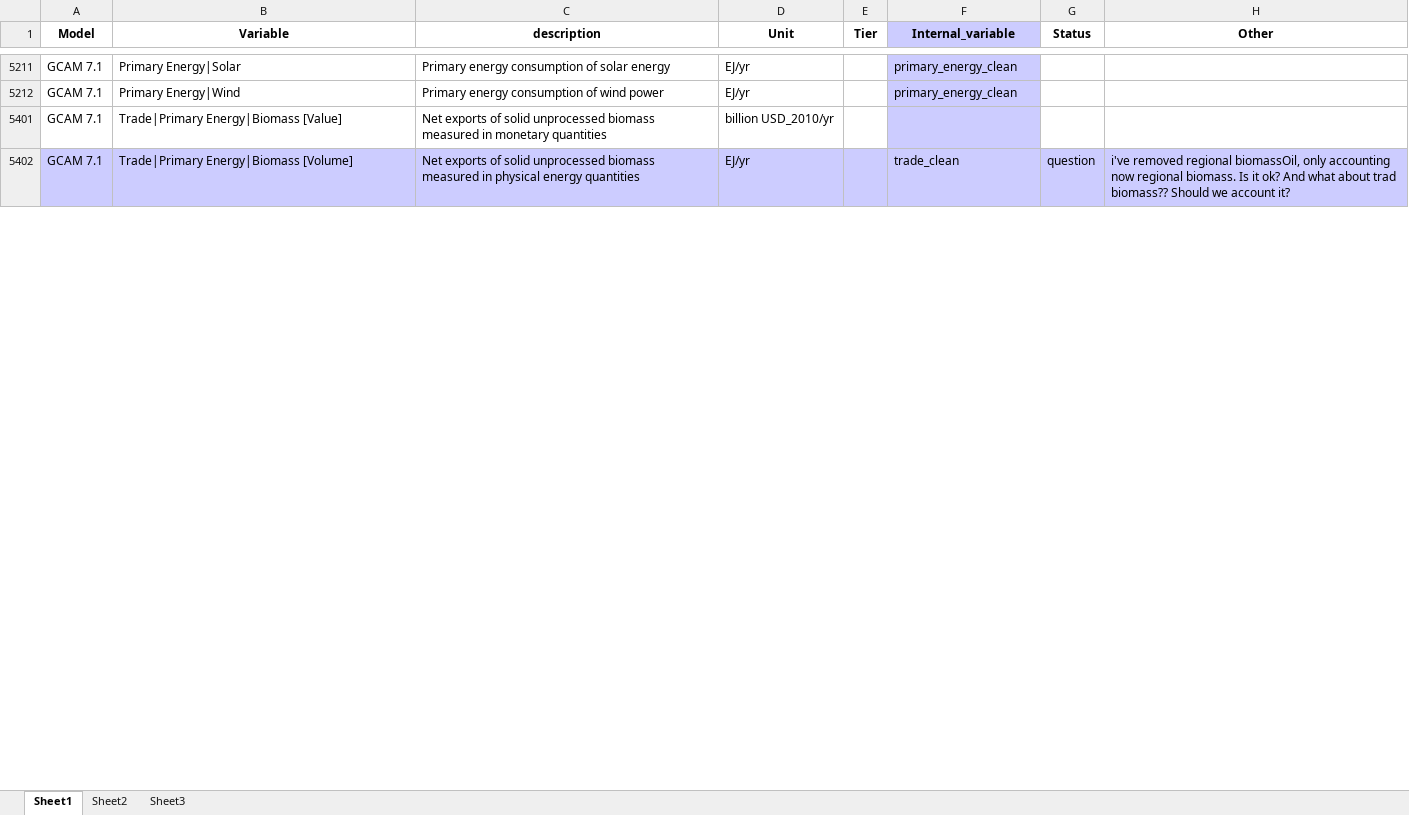
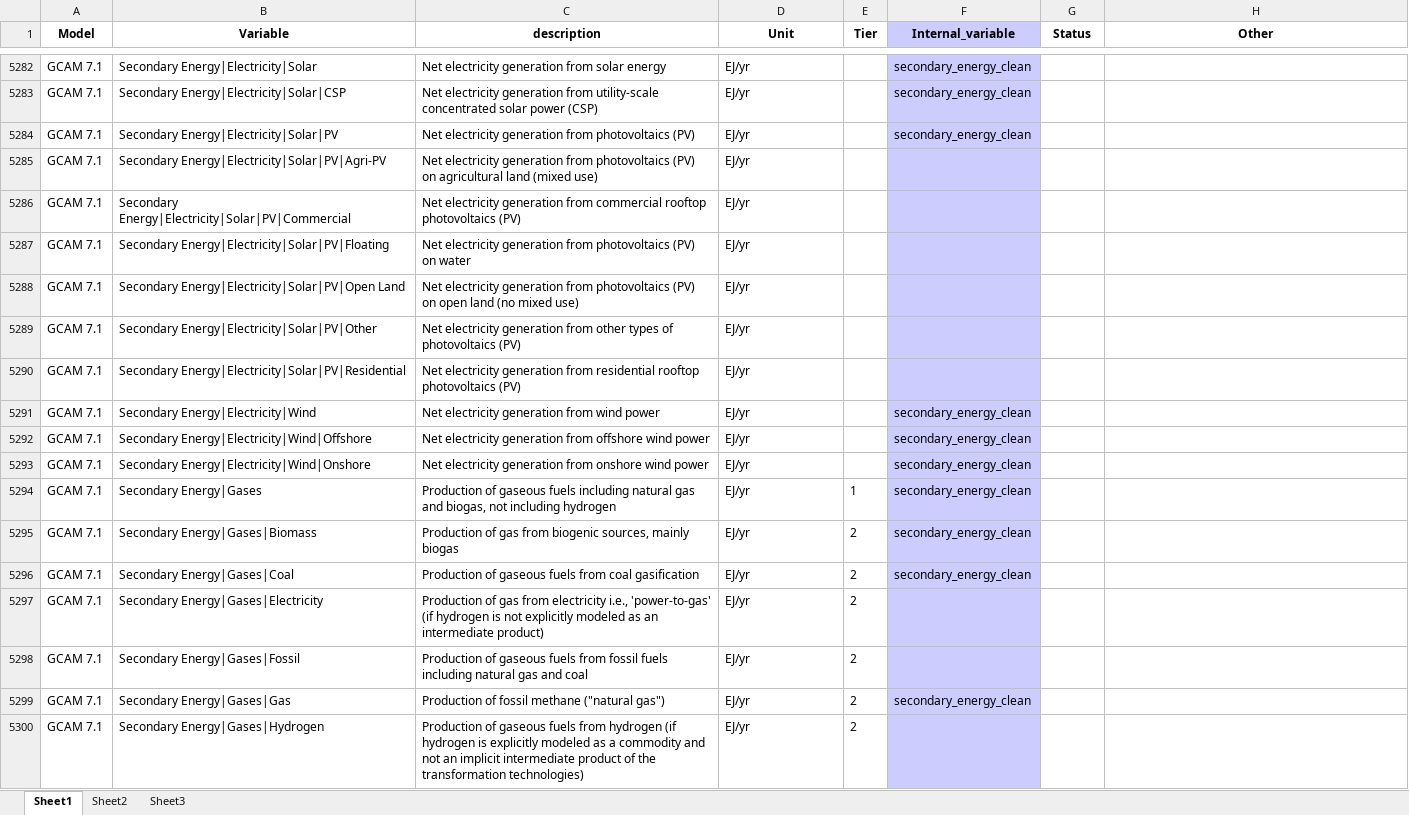
Before and after one commit to GCAM-KAIST/gcamreport-kaist, an Excel workbook: inst/extdata/template/GCAM7.1/reporting_template2.csv.xlsx, sheet Sheet1, drawn as a sheet; only a part is shown, gaps mark what is left out; values as stored, in another font and other column widths than the file's, no borders; removed rows and columns are numbered as before the commit, all else as after; the diff covers the shown part only; the diff names each change by its address in the sheet, - before the commit and + after, or states it on an @@ line.

Commit message:
ComDef: secondary energy

```diff
--- a/inst/extdata/template/GCAM7.1/reporting_template2.csv.xlsx (sheet Sheet1)
+++ b/inst/extdata/template/GCAM7.1/reporting_template2.csv.xlsx (sheet Sheet1)
-B5282 (Variable): Primary Energy|Solar
+B5282 (Variable): Secondary Energy|Electricity|Solar
-C5282 (description): Primary energy consumption of solar energy
+C5282 (description): Net electricity generation from solar energy
-F5282 (Internal_variable): primary_energy_clean
+F5282 (Internal_variable): secondary_energy_clean
+row 5283: GCAM 7.1 | Secondary Energy|Electricity|Solar|CSP | Net electricity generation from utility-scale concentrated solar power (CSP) | EJ/yr |  | secondary_energy_clean
+row 5284: GCAM 7.1 | Secondary Energy|Electricity|Solar|PV | Net electricity generation from photovoltaics (PV) | EJ/yr |  | secondary_energy_clean
@@ row 5285 unhidden: GCAM 7.1 | Secondary Energy|Electricity|Solar|PV|Agri-PV | Net electricity generation from photovoltaics (PV) on agricultural land (mixed use) | EJ/yr @@
@@ row 5286 unhidden: GCAM 7.1 | Secondary Energy|Electricity|Solar|PV|Commercial | Net electricity generation from commercial rooftop photovoltaics (PV) | EJ/yr @@
@@ row 5287 unhidden: GCAM 7.1 | Secondary Energy|Electricity|Solar|PV|Floating | Net electricity generation from photovoltaics (PV) on water | EJ/yr @@
@@ row 5288 unhidden: GCAM 7.1 | Secondary Energy|Electricity|Solar|PV|Open Land | Net electricity generation from photovoltaics (PV) on open land (no mixed use) | EJ/yr @@
@@ row 5289 unhidden: GCAM 7.1 | Secondary Energy|Electricity|Solar|PV|Other | Net electricity generation from other types of photovoltaics (PV) | EJ/yr @@
@@ row 5290 unhidden: GCAM 7.1 | Secondary Energy|Electricity|Solar|PV|Residential | Net electricity generation from residential rooftop photovoltaics (PV) | EJ/yr @@
-B5291 (Variable): Primary Energy|Wind
+B5291 (Variable): Secondary Energy|Electricity|Wind
-C5291 (description): Primary energy consumption of wind power
+C5291 (description): Net electricity generation from wind power
-F5291 (Internal_variable): primary_energy_clean
+F5291 (Internal_variable): secondary_energy_clean
@@ row 5401 hidden: GCAM 7.1 | Trade|Primary Energy|Biomass [Value] | Net exports of solid unprocessed biomass measured in monetary quantities | billion USD_2010/yr @@
@@ row 5402 hidden: GCAM 7.1 | Trade|Primary Energy|Biomass [Volume] | Net exports of solid unprocessed biomass measured in physical energy quantities | EJ/yr |  | trade_clean | question | i've removed regional biomassOil, only accounting now regional biomass. Is it ok? And what about trad biomass?? Should we account it? @@
+row 5292: GCAM 7.1 | Secondary Energy|Electricity|Wind|Offshore | Net electricity generation from offshore wind power | EJ/yr |  | secondary_energy_clean
+row 5293: GCAM 7.1 | Secondary Energy|Electricity|Wind|Onshore | Net electricity generation from onshore wind power | EJ/yr |  | secondary_energy_clean
+row 5294: GCAM 7.1 | Secondary Energy|Gases | Production of gaseous fuels including natural gas and biogas, not including hydrogen | EJ/yr | 1 | secondary_energy_clean
+row 5295: GCAM 7.1 | Secondary Energy|Gases|Biomass | Production of gas from biogenic sources, mainly biogas | EJ/yr | 2 | secondary_energy_clean
+row 5296: GCAM 7.1 | Secondary Energy|Gases|Coal | Production of gaseous fuels from coal gasification | EJ/yr | 2 | secondary_energy_clean
@@ row 5297 unhidden: GCAM 7.1 | Secondary Energy|Gases|Electricity | Production of gas from electricity i.e., 'power-to-gas' (if hydrogen is not explicitly modeled as an intermediate product) | EJ/yr | 2 @@
@@ row 5298 unhidden: GCAM 7.1 | Secondary Energy|Gases|Fossil | Production of gaseous fuels from fossil fuels including natural gas and coal | EJ/yr | 2 @@
+row 5299: GCAM 7.1 | Secondary Energy|Gases|Gas | Production of fossil methane ("natural gas") | EJ/yr | 2 | secondary_energy_clean
@@ row 5300 unhidden: GCAM 7.1 | Secondary Energy|Gases|Hydrogen | Production of gaseous fuels from hydrogen (if hydrogen is explicitly modeled as a commodity and not an implicit intermediate product of the transformation technologies) | EJ/yr | 2 @@
```
Also changed, not shown: 42 added rows, 208 hidden or unhidden rows and 32 edited cells elsewhere in this sheet, 14 other files.
